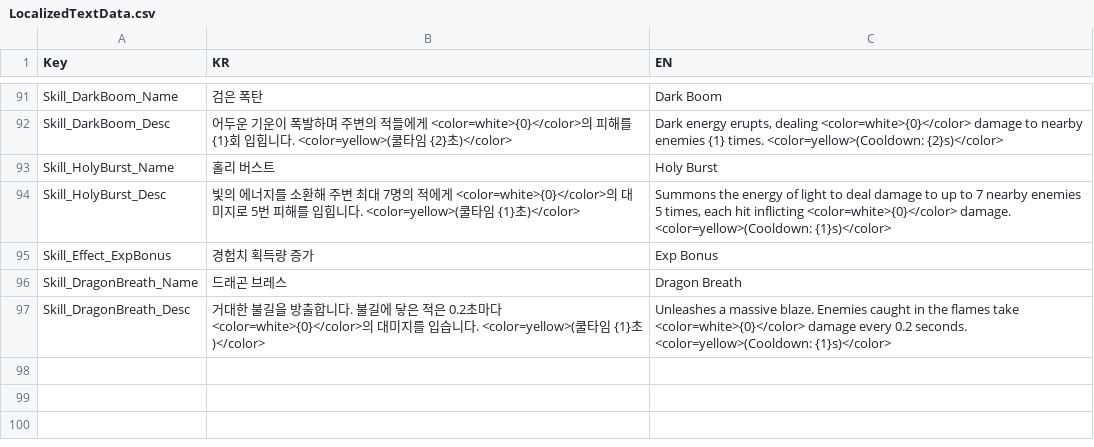
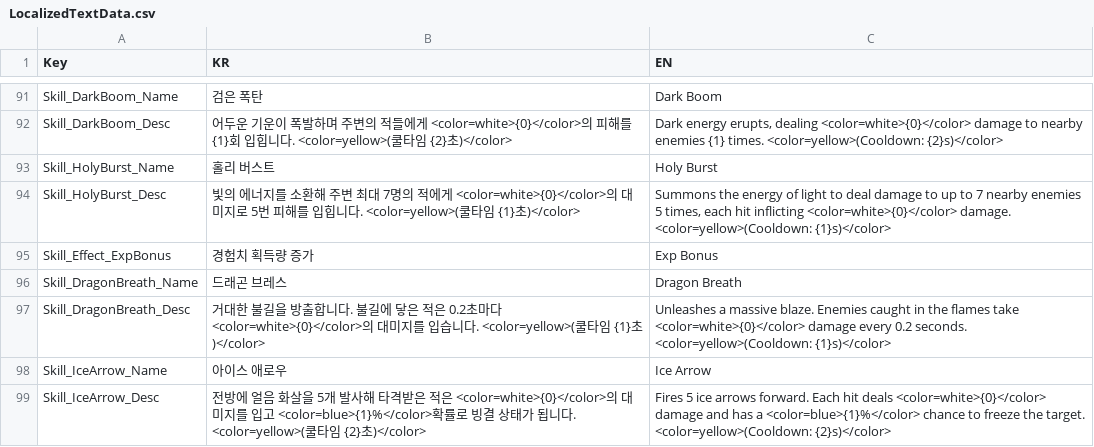
Before and after one commit to HundredBong/Project_I, a CSV file: Assets/Resources/CSV/LocalizedTextData.csv, drawn as a sheet; only a part is shown, gaps mark what is left out; the diff names each change by its address in the sheet, - before the commit and + after, or states it on an @@ line.

Commit message:
SkillIceArroow구현 및 PlayerSkillData 불러오는 방식 변경

```diff
--- a/Assets/Resources/CSV/LocalizedTextData.csv
+++ b/Assets/Resources/CSV/LocalizedTextData.csv
+row 98: Skill_IceArrow_Name | 아이스 애로우 | Ice Arrow
+row 99: Skill_IceArrow_Desc | 전방에 얼음 화살을 5개 발사해 타격받은 적은 <color=white>{0}</color>의 대미지를 입고 <color=blue>{1}%</color>확률로 빙결 상태가 됩니다. <color=yellow>(쿨타임 {2}초)</color> | Fires 5 ice arrows forward. Each hit deals <color=white>{0}</color> damage and has a <color=blue>{1}%</color> chance to freeze the target. <color=yellow>(Cooldown: {2}s)</color>
```
Also changed, not shown: Assets/Resources/CSV/SkillData.csv, 26 other files.
